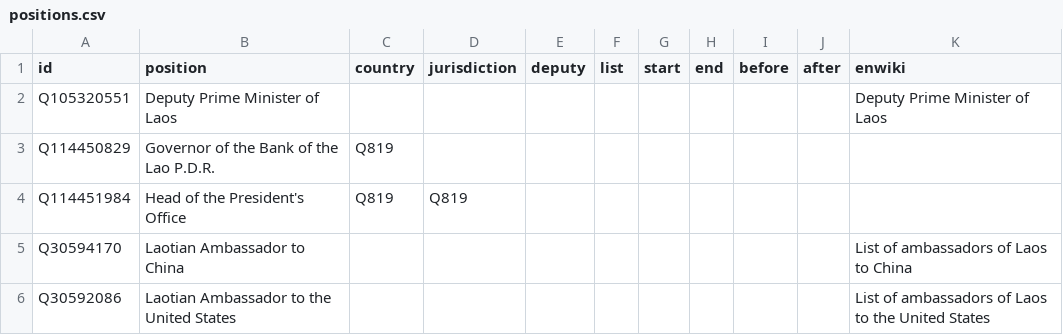
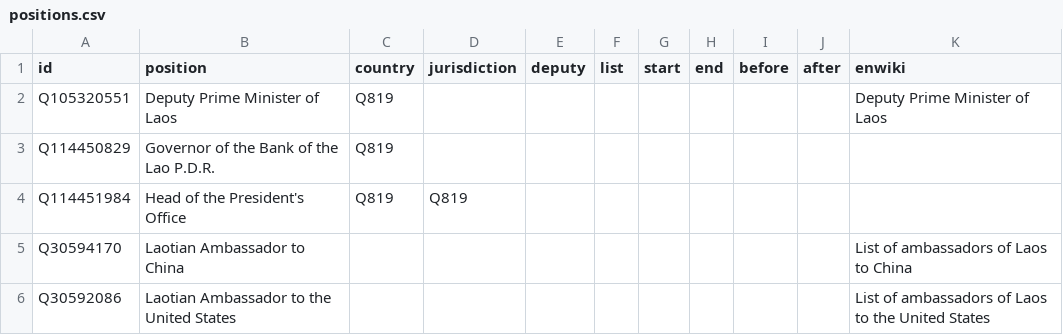
Before and after one commit to every-politician-scrapers/laos, a CSV file: html/positions.csv, drawn as a sheet; only a part is shown.

Commit message:
PCB update

```diff
--- a/html/positions.csv
+++ b/html/positions.csv
@@ -1,3 +1,3 @@
 id,position,country,jurisdiction,deputy,list,start,end,before,after,enwiki
-Q105320551,Deputy Prime Minister of Laos,,,,,,,,,Deputy Prime Minister of Laos
+Q105320551,Deputy Prime Minister of Laos,Q819,,,,,,,,Deputy Prime Minister of Laos
 Q114450829,Governor of the Bank of the Lao P.D.R.,Q819,,,,,,,,
```
